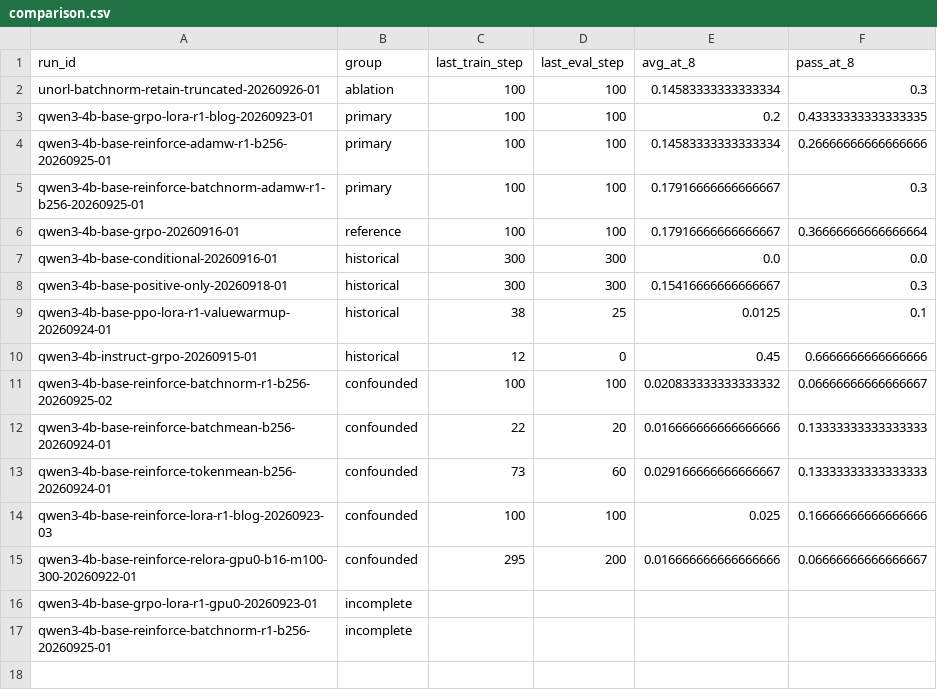
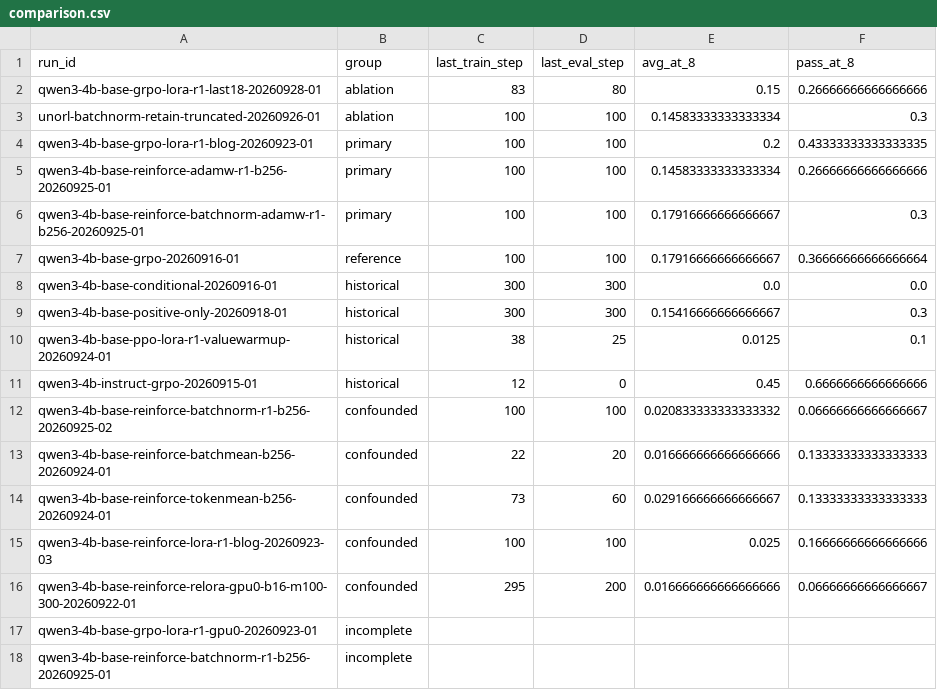
Before and after one commit to Quarkstar/unorl, a CSV file: research/data/comparison.csv, drawn as a sheet; the diff names each change by its address in the sheet, - before the commit and + after, or states it on an @@ line.

```diff
--- a/research/data/comparison.csv
+++ b/research/data/comparison.csv
+row 2: qwen3-4b-base-grpo-lora-r1-last18-20260928-01 | ablation | 83 | 80 | 0.15 | 0.26666666666666666
```
Also changed, not shown: 11 other files.
